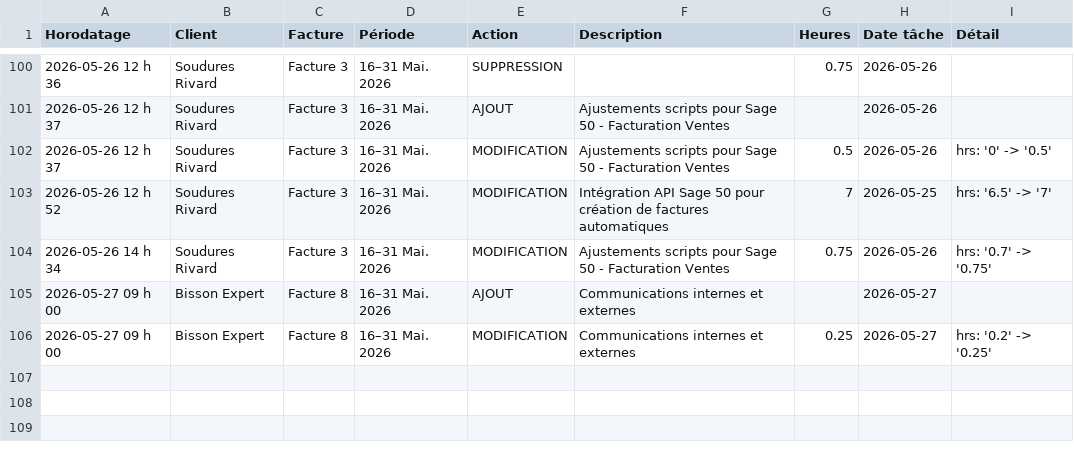
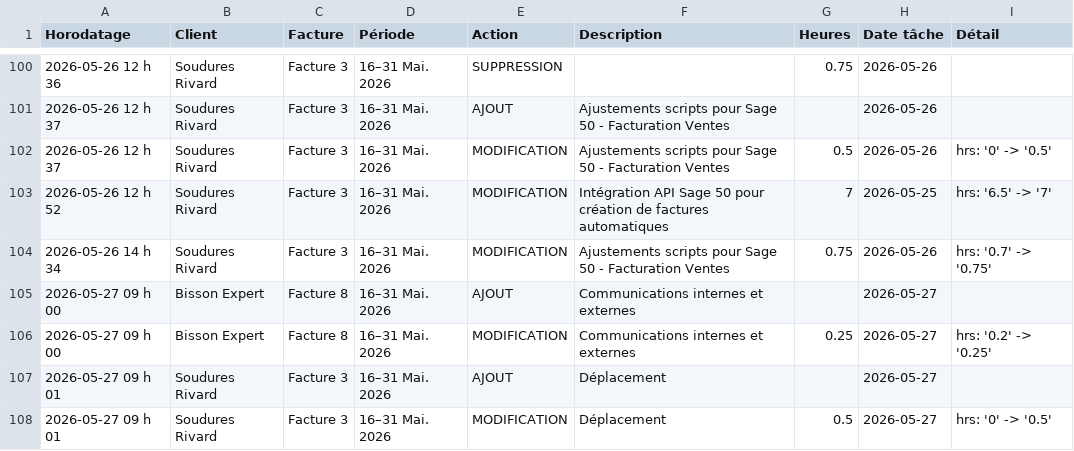
Before and after one commit to kchaouche17/billing-app, a CSV file: soudures-rivard/logs/activity-log.csv, drawn as a sheet; only a part is shown, gaps mark what is left out; the diff names each change by its address in the sheet, - before the commit and + after, or states it on an @@ line.

Commit message:
Activity log: 2 events

```diff
--- a/soudures-rivard/logs/activity-log.csv
+++ b/soudures-rivard/logs/activity-log.csv
+row 107: 2026-05-27 09 h 01 | Soudures Rivard | Facture 3 | 16–31 Mai. 2026 | AJOUT | Déplacement |  | 2026-05-27
+row 108: 2026-05-27 09 h 01 | Soudures Rivard | Facture 3 | 16–31 Mai. 2026 | MODIFICATION | Déplacement | 0.5 | 2026-05-27 | hrs: '0' -> '0.5'
```
